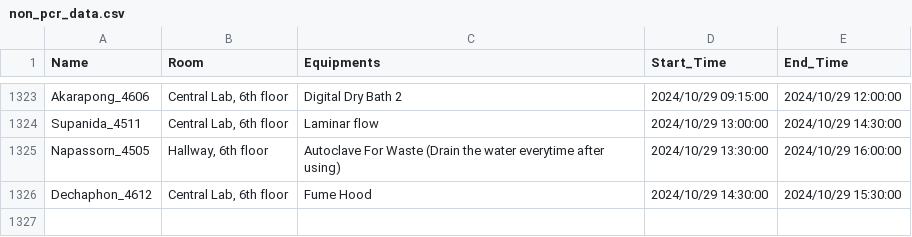
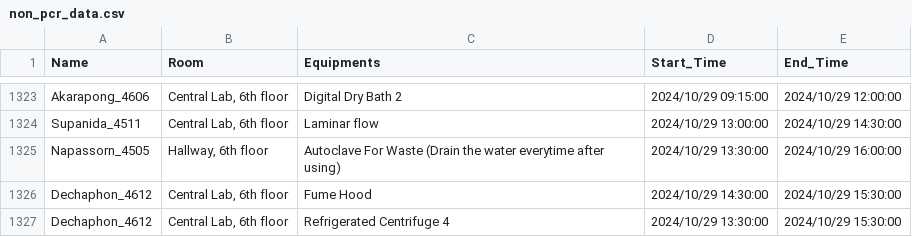
Before and after one commit to dhruv0767/Lab-Equipments_Reservation, a CSV file: non_pcr_data.csv, drawn as a sheet; only a part is shown, gaps mark what is left out.

Commit message:
Update non_pcr_data.csv

```diff
--- a/non_pcr_data.csv
+++ b/non_pcr_data.csv
@@ -1326 +1326,2 @@ Napassorn_4505,"Hallway, 6th floor",Autoclave For Waste (Drain the water everyti
 Dechaphon_4612,"Central Lab, 6th floor",Fume Hood,2024/10/29 14:30:00,2024/10/29 15:30:00
+Dechaphon_4612,"Central Lab, 6th floor",Refrigerated Centrifuge 4,2024/10/29 13:30:00,2024/10/29 15:30:00
```
